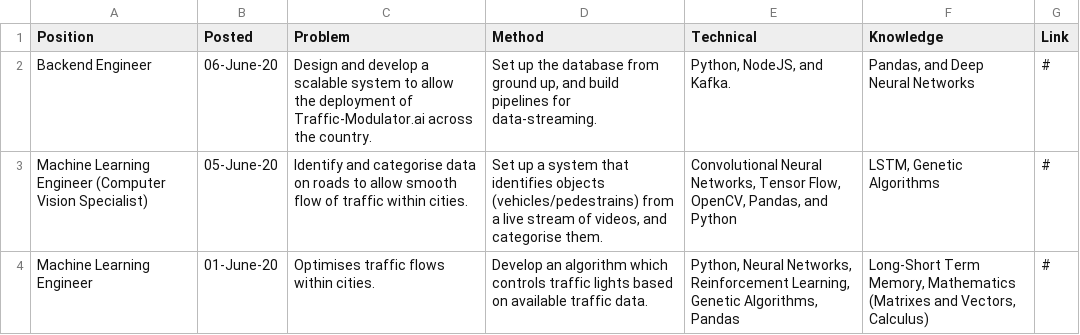
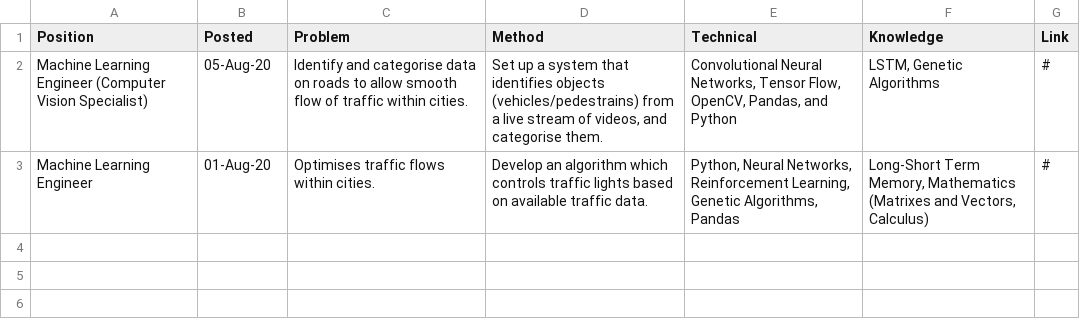
Before and after one commit to AbhinavThukral97/Beltech, a CSV file: careers/careers.csv, drawn as a sheet.

Commit message:
Update careers.csv

```diff
--- a/careers/careers.csv
+++ b/careers/careers.csv
@@ -1,4 +1,3 @@
 Position,Posted,Problem,Method,Technical,Knowledge,Link
-Backend Engineer,06-June-20,Design and develop a scalable system to allow the deployment of Traffic-Modulator.ai across the country.,"Set up the database from ground up, and build pipelines for data-streaming.","Python, NodeJS, and Kafka. ","Pandas, and Deep Neural Networks",#
-Machine Learning Engineer (Computer Vision Specialist),05-June-20,Identify and categorise data on roads to allow smooth flow of traffic within cities.,"Set up a system that identifies objects (vehicles/pedestrains) from a live stream of videos, and categorise them. ","Convolutional Neural Networks, Tensor Flow, OpenCV, Pandas, and Python","LSTM, Genetic Algorithms",#
-Machine Learning Engineer,01-June-20,Optimises traffic flows within cities.,Develop an algorithm which controls traffic lights based on available traffic data.,"Python, Neural Networks, Reinforcement Learning, Genetic Algorithms, Pandas","Long-Short Term Memory, Mathematics (Matrixes and Vectors, Calculus)",#
+Machine Learning Engineer (Computer Vision Specialist),05-Aug-20,Identify and categorise data on roads to allow smooth flow of traffic within cities.,"Set up a system that identifies objects (vehicles/pedestrains) from a live stream of videos, and categorise them. ","Convolutional Neural Networks, Tensor Flow, OpenCV, Pandas, and Python","LSTM, Genetic Algorithms",#
+Machine Learning Engineer,01-Aug-20,Optimises traffic flows within cities.,Develop an algorithm which controls traffic lights based on available traffic data.,"Python, Neural Networks, Reinforcement Learning, Genetic Algorithms, Pandas","Long-Short Term Memory, Mathematics (Matrixes and Vectors, Calculus)",#
```
